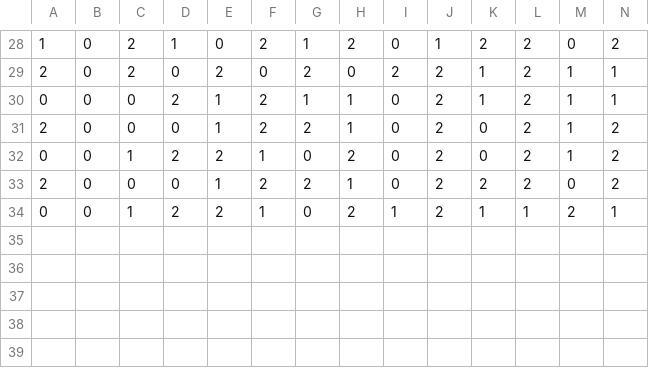
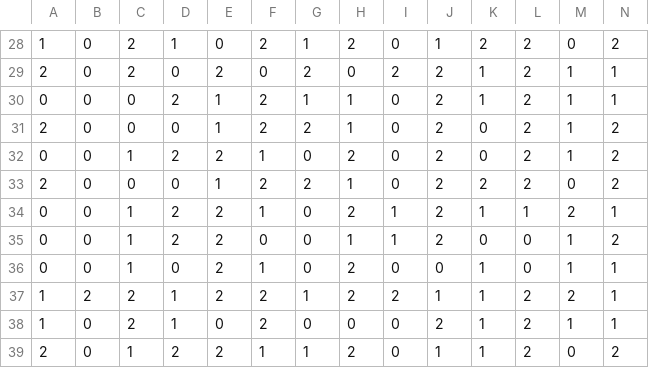
Before and after one commit to quantumnaan/janken_bot, a CSV file: data/data.csv, drawn as a sheet; only a part is shown, gaps mark what is left out; rows hold the shown columns only; the diff names each change by its address in the sheet, - before the commit and + after, or states it on an @@ line.

```diff
--- a/data/data.csv
+++ b/data/data.csv
+row 35: 0 | 0 | 1 | 2 | 2 | 0 | 0 | 1 | 1 | 2 | 0 | 0 | 1 | 2
+row 36: 0 | 0 | 1 | 0 | 2 | 1 | 0 | 2 | 0 | 0 | 1 | 0 | 1 | 1
+row 37: 1 | 2 | 2 | 1 | 2 | 2 | 1 | 2 | 2 | 1 | 1 | 2 | 2 | 1
+row 38: 1 | 0 | 2 | 1 | 0 | 2 | 0 | 0 | 0 | 2 | 1 | 2 | 1 | 1
+row 39: 2 | 0 | 1 | 2 | 2 | 1 | 1 | 2 | 0 | 1 | 1 | 2 | 0 | 2
```
Also changed, not shown: 7 other files.
